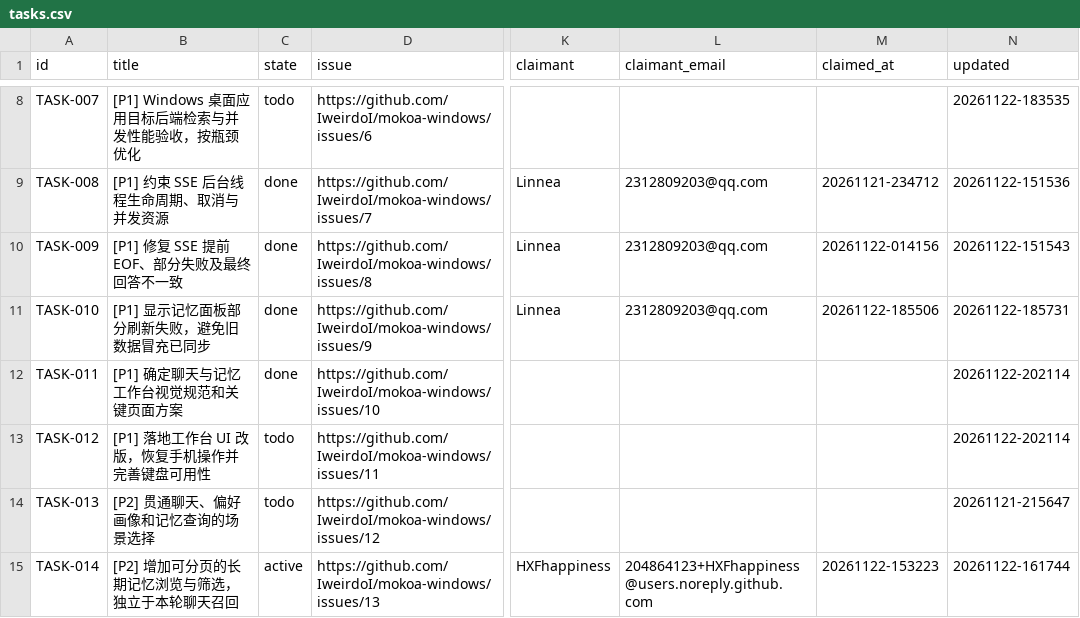
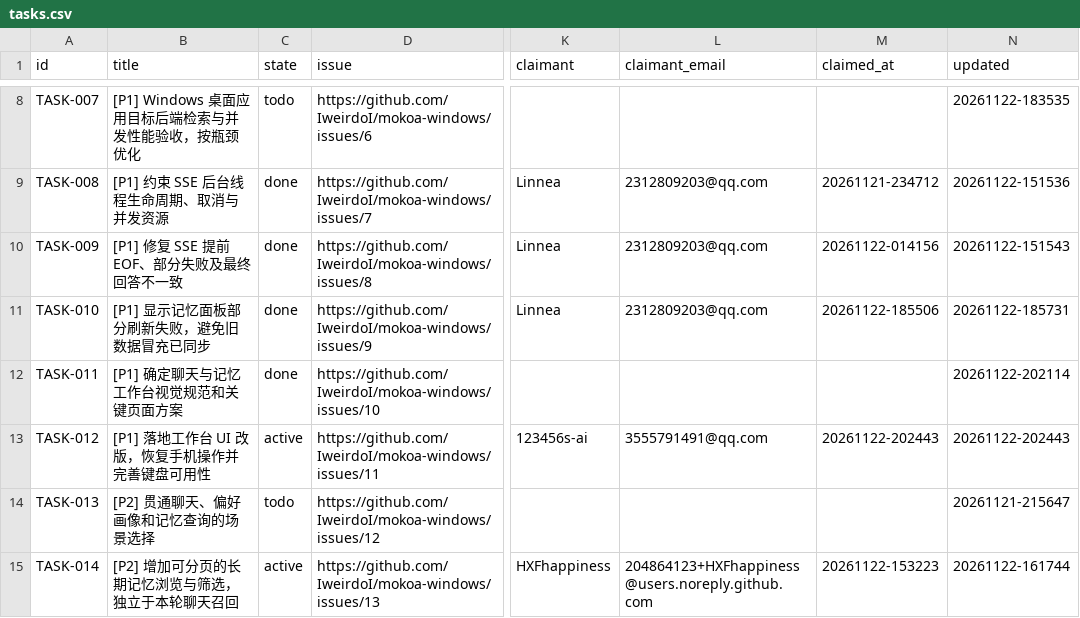
Before and after one commit to IweirdoI/OmniAble, a CSV file: .clerk/data/tasks.csv, drawn as a sheet; only a part is shown, gaps mark what is left out; the diff names each change by its address in the sheet, - before the commit and + after, or states it on an @@ line.

```diff
--- a/.clerk/data/tasks.csv
+++ b/.clerk/data/tasks.csv
-C13 (state): todo
+C13 (state): active
-K13 (claimant): (empty)
+K13 (claimant): 123456s-ai
-L13 (claimant_email): (empty)
+L13 (claimant_email): 3555791491@qq.com
-M13 (claimed_at): (empty)
+M13 (claimed_at): 20261122-202443
-N13 (updated): 20261122-202114
+N13 (updated): 20261122-202443
```
Also changed, not shown: .clerk/seal/seal.csv, 4 other files.
